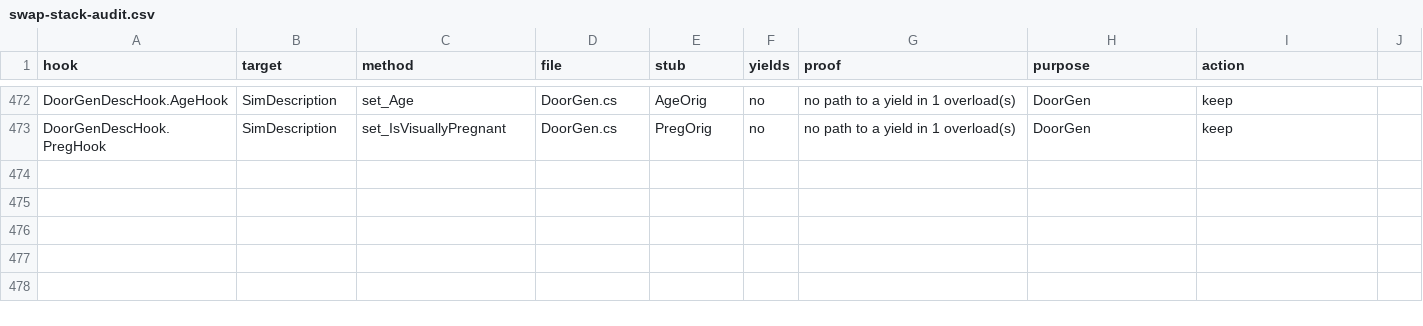
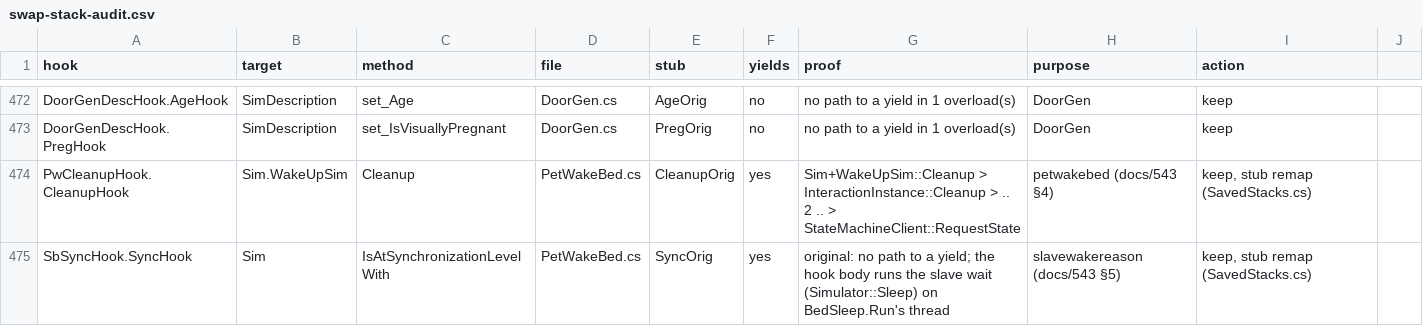
Before and after one commit to alexvixell35-stack/sims3-modernization, a CSV file: docs/data/swap-stack-audit.csv, drawn as a sheet; only a part is shown, gaps mark what is left out; the diff names each change by its address in the sheet, - before the commit and + after, or states it on an @@ line.

Commit message:
🐛 ts3fixes: spoonslavechecks, petwakebed, slavewakereason, shared-bed EA fixes (default off)
docs/543 (§2-§3 of the same hunt are in docs/597). All default off, EA bug fixes that act on household Sims too:
- spoonslavechecks: BedSleep.LoopHandler returns for the spooning slave before each sleeper's own checks, so the
  slave partner never gets the light-sleeper wake, the early TiredFromMoving removal or the NoMonsters cut; the
  checks now run after EA's body on those ticks (spoonreset's LoopHandler hook, SpoonReset.cs)
- petwakebed: a pet reset mid-WakeUpSim left its bed part holding the pet; Cleanup clears it
- slavewakereason: the spooning slave's wait for the master re-read and cleared the exit reason on every pass,
  losing HigherPriorityNext; the first pass's sync call runs EA's wait and keeps the reasons

Slots 2163-2173 (contributor range), checks, repros, swap-stack rows. Proven in game s66 (off BROKEN / on FIXED).

```diff
--- a/docs/data/swap-stack-audit.csv
+++ b/docs/data/swap-stack-audit.csv
+row 474: PwCleanupHook.CleanupHook | Sim.WakeUpSim | Cleanup | PetWakeBed.cs | CleanupOrig | yes | Sim+WakeUpSim::Cleanup > InteractionInstance::Cleanup > .. 2 .. > StateMachineClient::RequestState | petwakebed (docs/543 §4) | keep, stub remap (SavedStacks.cs)
+row 475: SbSyncHook.SyncHook | Sim | IsAtSynchronizationLevelWith | PetWakeBed.cs | SyncOrig | yes | original: no path to a yield; the hook body runs the slave wait (Simulator::Sleep) on BedSleep.Run's thread | slavewakereason (docs/543 §5) | keep, stub remap (SavedStacks.cs)
```
Also changed, not shown: 11 other files.
